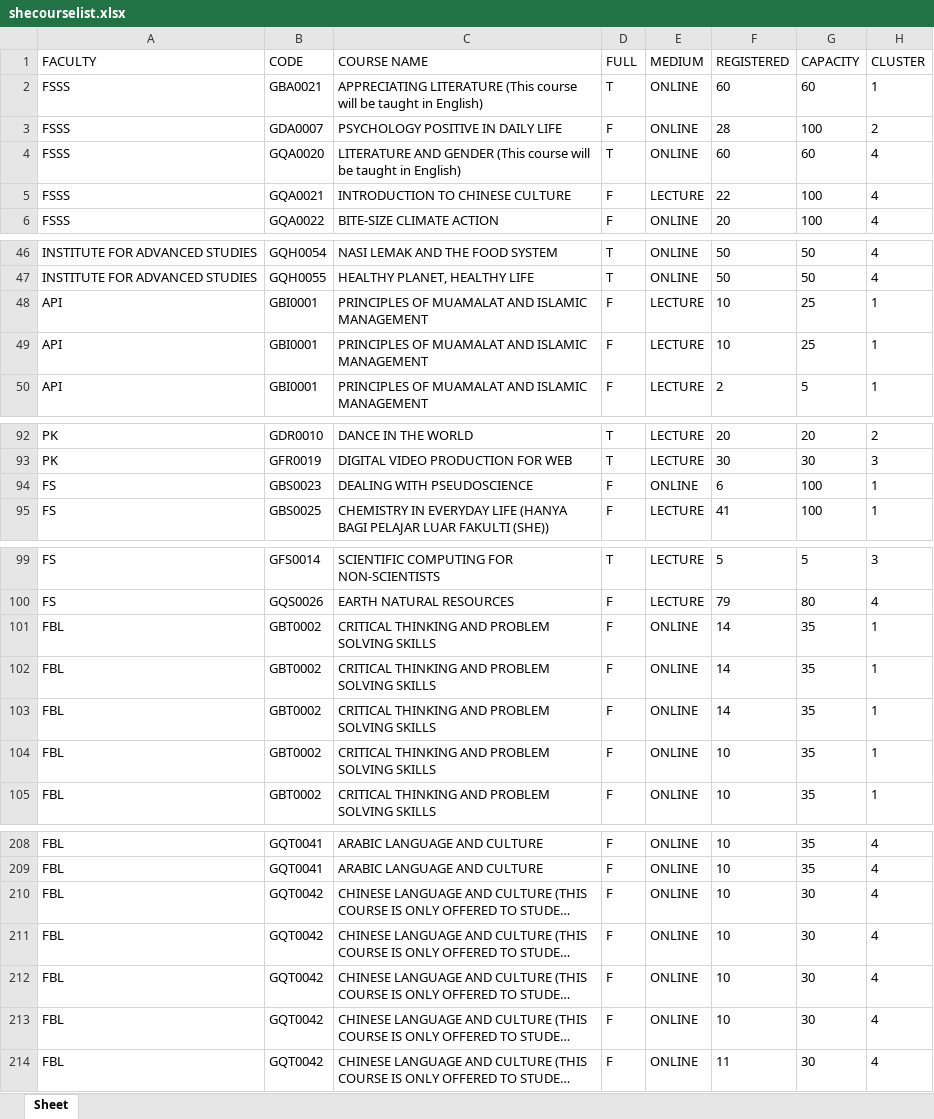
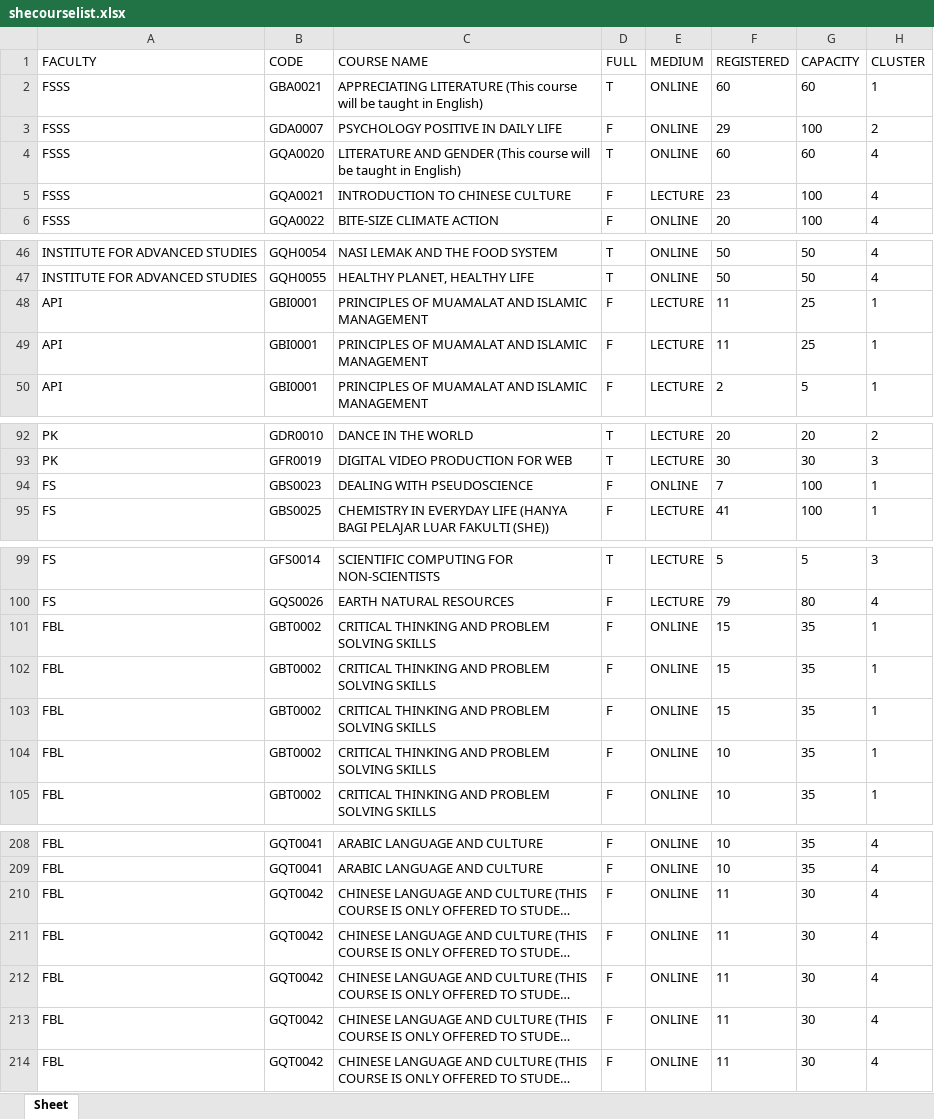
Before and after one commit to Faris-Faiz/SHE-Course-Helper, an Excel workbook: mayascrapingproject/shecourselist.xlsx, sheet Sheet, drawn as a sheet; only a part is shown, gaps mark what is left out; long unchanged cells end in …; values as stored, in another font and other column widths than the file's, no borders; the diff covers the shown part only; the diff names each change by its address in the sheet, - before the commit and + after, or states it on an @@ line.

```diff
--- a/mayascrapingproject/shecourselist.xlsx (sheet Sheet)
+++ b/mayascrapingproject/shecourselist.xlsx (sheet Sheet)
-F3 (REGISTERED): 28
+F3 (REGISTERED): 29
-F5 (REGISTERED): 22
+F5 (REGISTERED): 23
-F48:F49 (REGISTERED): 10
+F48:F49 (REGISTERED): 11
-F94 (REGISTERED): 6
+F94 (REGISTERED): 7
-F101:F103 (REGISTERED): 14
+F101:F103 (REGISTERED): 15
-F210:F213 (REGISTERED): 10
+F210:F213 (REGISTERED): 11
```
Also changed, not shown: 10 added rows, 10 removed rows and 8 edited cells elsewhere in this sheet, 1 other file.
